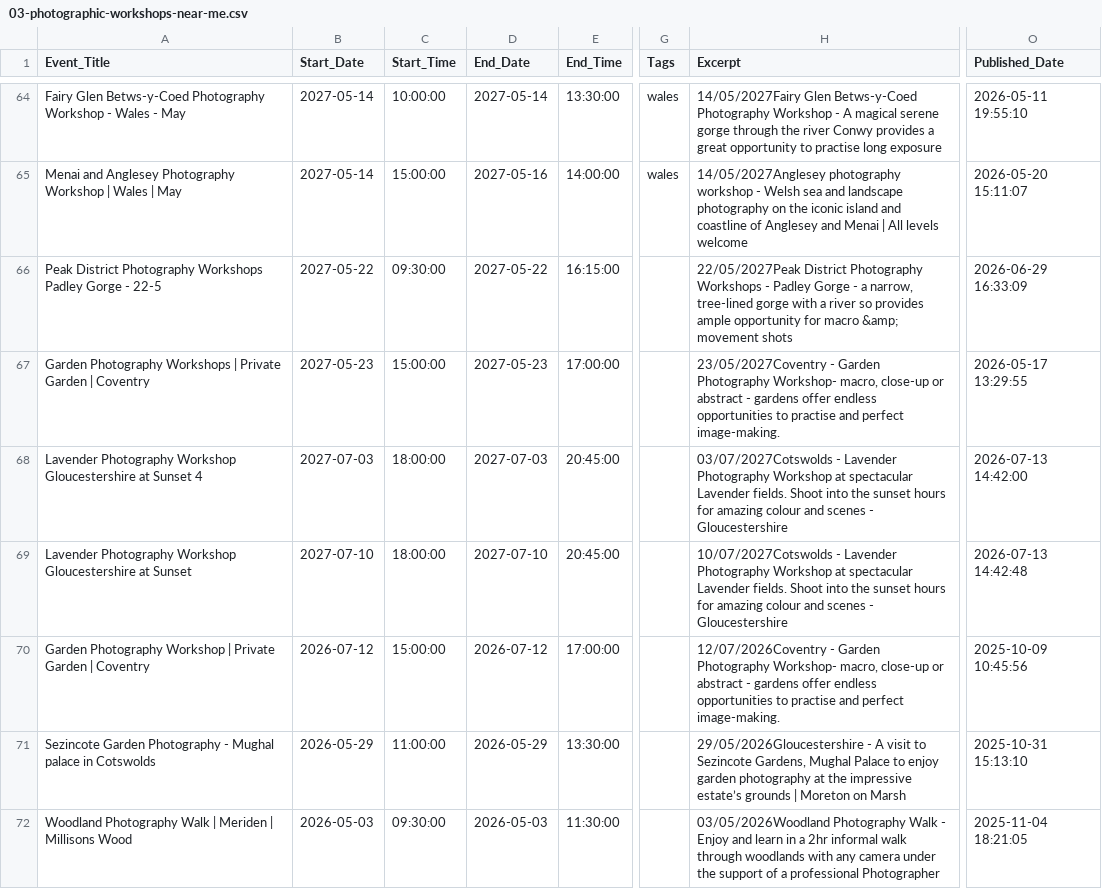
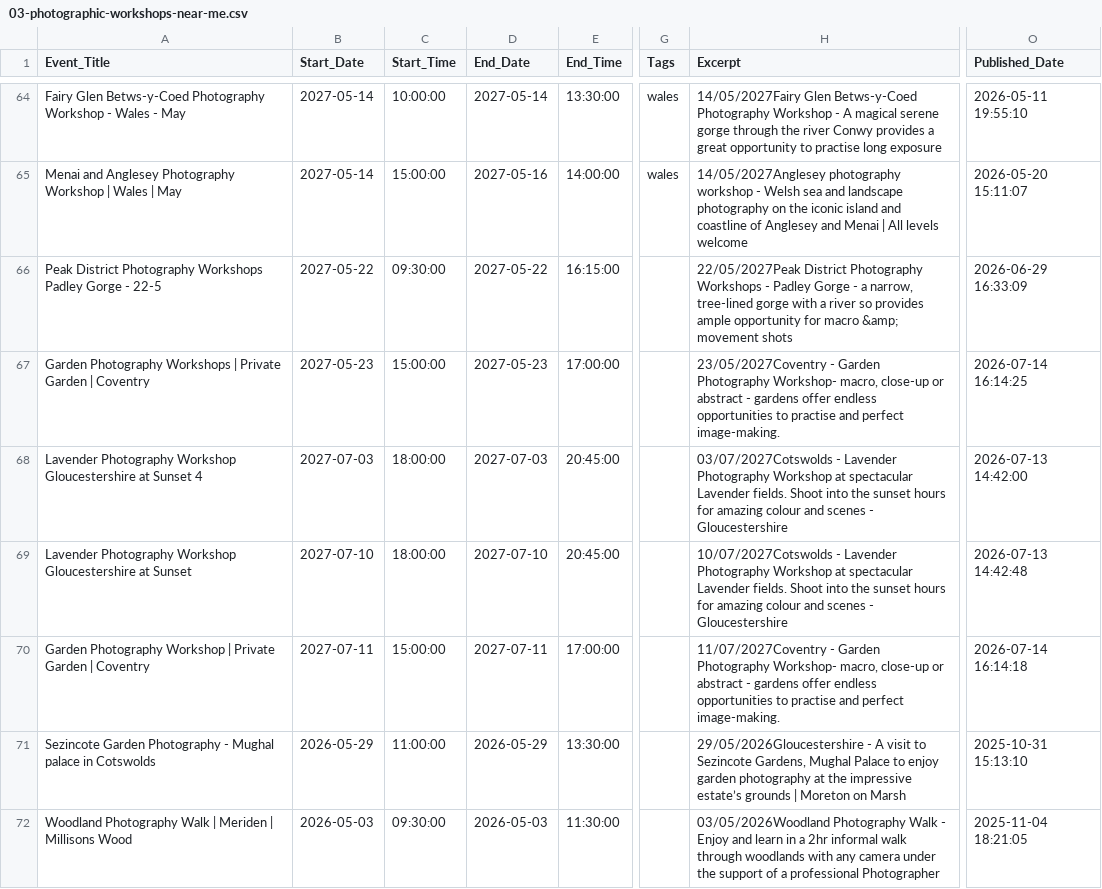
Before and after one commit to alanranger/alan-shared-resources, a CSV file: csv/03-photographic-workshops-near-me.csv, drawn as a sheet; only a part is shown, gaps mark what is left out; the diff names each change by its address in the sheet, - before the commit and + after, or states it on an @@ line.

```diff
--- a/csv/03-photographic-workshops-near-me.csv
+++ b/csv/03-photographic-workshops-near-me.csv
-O67 (Published_Date): 2026-05-17 13:29:55
+O67 (Published_Date): 2026-07-14 16:14:25
-B70 (Start_Date): 2026-07-12
+B70 (Start_Date): 2027-07-11
-D70 (End_Date): 2026-07-12
+D70 (End_Date): 2027-07-11
-H70 (Excerpt): 12/07/2026Coventry - Garden…
+H70 (Excerpt): 11/07/2027Coventry - Garden…
-O70 (Published_Date): 2025-10-09 10:45:56
+O70 (Published_Date): 2026-07-14 16:14:18
```
Also changed, not shown: csv/02-beginners-photography-lessons.csv.
